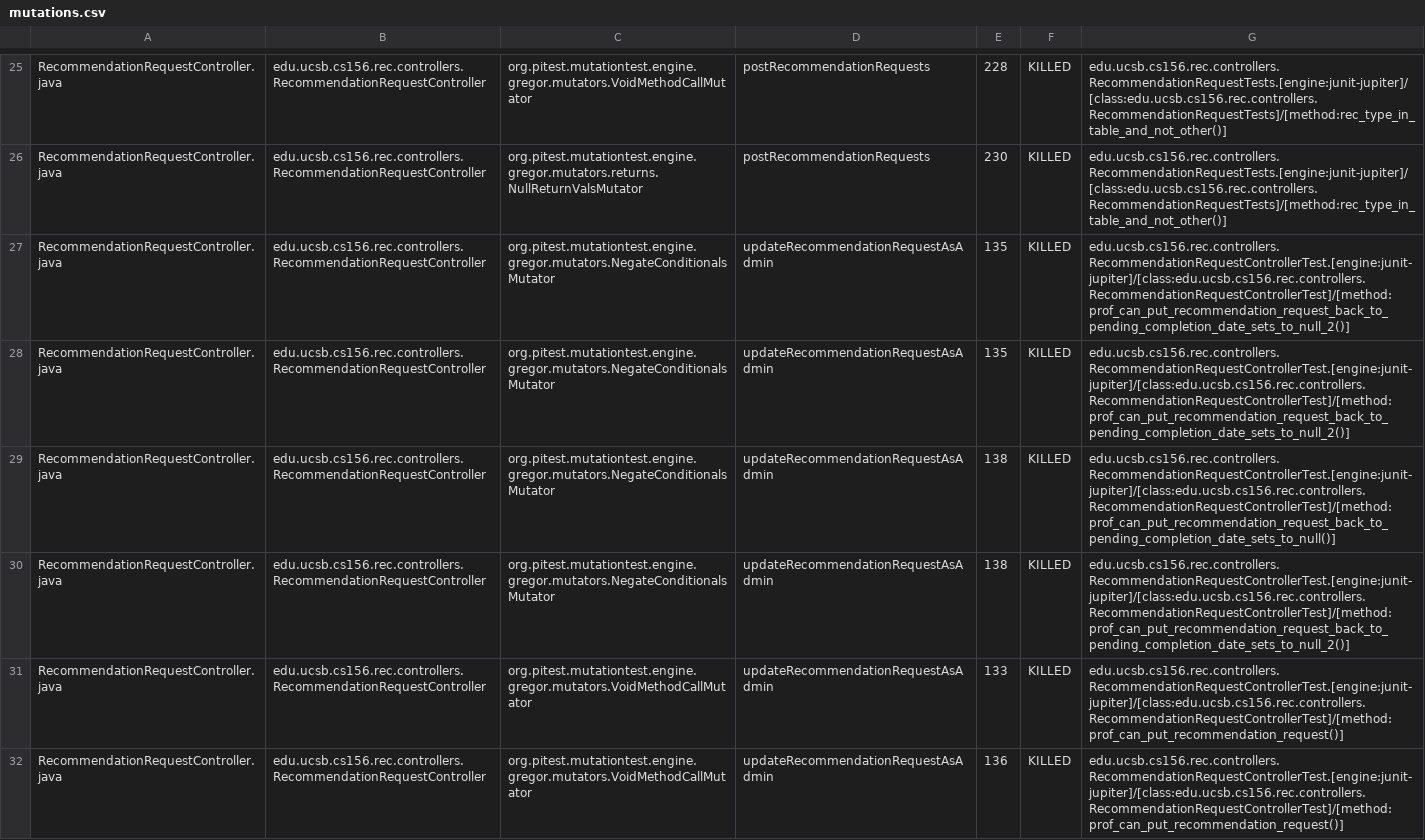
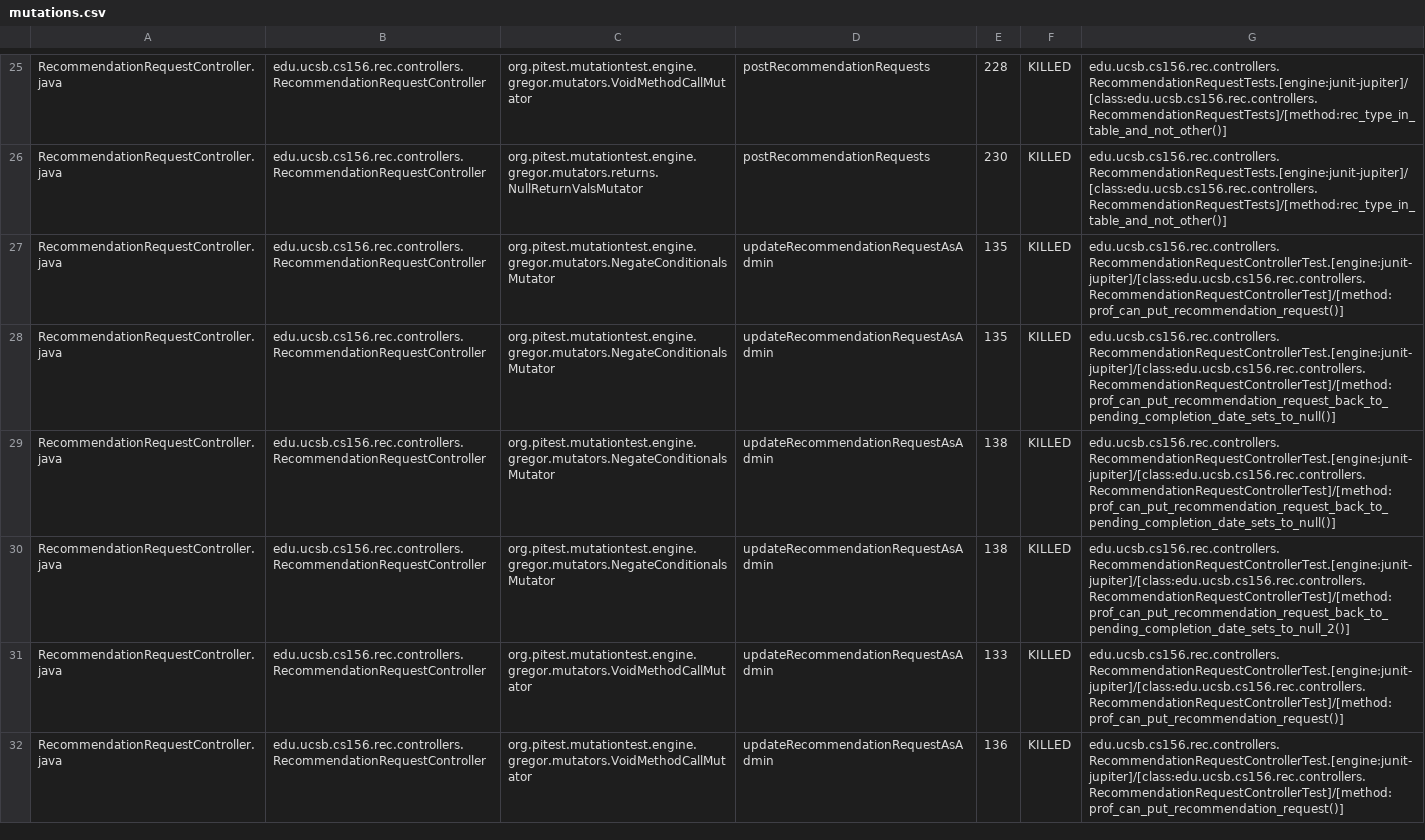
Before and after one commit to ucsb-cs156-s25/proj-rec-s25-14, a CSV file: prs/53/pitest/mutations.csv, drawn as a sheet; only a part is shown, gaps mark what is left out; the diff covers the shown part only.

Commit message:
Deploying to gh-pages from @ ucsb-cs156-s25/proj-rec-s25-14@1bcc7baca8efb4481a75e478cb048557ff048187 🚀

```diff
--- a/prs/53/pitest/mutations.csv
+++ b/prs/53/pitest/mutations.csv
@@ -26,4 +26,4 @@ RecommendationRequestController.java,edu.ucsb.cs156.rec.controllers.Recommendati
 RecommendationRequestController.java,edu.ucsb.cs156.rec.controllers.RecommendationRequestController,org.pitest.mutationtest.engine.gregor.mutators.returns.NullReturnValsMutator,postRecommendationRequests,230,KILLED,edu.ucsb.cs156.rec.controllers.RecommendationRequestTests.[engine:junit-jupiter]/[class:edu.ucsb.cs156.rec.controllers.RecommendationRequestTests]/[method:rec_type_in_table_and_not_other()]
-RecommendationRequestController.java,edu.ucsb.cs156.rec.controllers.RecommendationRequestController,org.pitest.mutationtest.engine.gregor.mutators.NegateConditionalsMutator,updateRecommendationRequestAsAdmin,135,KILLED,edu.ucsb.cs156.rec.controllers.RecommendationRequestControllerTest.[engine:junit-jupiter]/[class:edu.ucsb.cs156.rec.controllers.RecommendationRequestControllerTest]/[method:prof_can_put_recommendation_request_back_to_pending_completion_date_sets_to_null_2()]
-RecommendationRequestController.java,edu.ucsb.cs156.rec.controllers.RecommendationRequestController,org.pitest.mutationtest.engine.gregor.mutators.NegateConditionalsMutator,updateRecommendationRequestAsAdmin,135,KILLED,edu.ucsb.cs156.rec.controllers.RecommendationRequestControllerTest.[engine:junit-jupiter]/[class:edu.ucsb.cs156.rec.controllers.RecommendationRequestControllerTest]/[method:prof_can_put_recommendation_request_back_to_pending_completion_date_sets_to_null_2()]
+RecommendationRequestController.java,edu.ucsb.cs156.rec.controllers.RecommendationRequestController,org.pitest.mutationtest.engine.gregor.mutators.NegateConditionalsMutator,updateRecommendationRequestAsAdmin,135,KILLED,edu.ucsb.cs156.rec.controllers.RecommendationRequestControllerTest.[engine:junit-jupiter]/[class:edu.ucsb.cs156.rec.controllers.RecommendationRequestControllerTest]/[method:prof_can_put_recommendation_request()]
+RecommendationRequestController.java,edu.ucsb.cs156.rec.controllers.RecommendationRequestController,org.pitest.mutationtest.engine.gregor.mutators.NegateConditionalsMutator,updateRecommendationRequestAsAdmin,135,KILLED,edu.ucsb.cs156.rec.controllers.RecommendationRequestControllerTest.[engine:junit-jupiter]/[class:edu.ucsb.cs156.rec.controllers.RecommendationRequestControllerTest]/[method:prof_can_put_recommendation_request_back_to_pending_completion_date_sets_to_null()]
 RecommendationRequestController.java,edu.ucsb.cs156.rec.controllers.RecommendationRequestController,org.pitest.mutationtest.engine.gregor.mutators.NegateConditionalsMutator,updateRecommendationRequestAsAdmin,138,KILLED,edu.ucsb.cs156.rec.controllers.RecommendationRequestControllerTest.[engine:junit-jupiter]/[class:edu.ucsb.cs156.rec.controllers.RecommendationRequestControllerTest]/[method:prof_can_put_recommendation_request_back_to_pending_completion_date_sets_to_null()]
```
Also changed, not shown: 20 edited cells elsewhere in this file, 11 other files.
